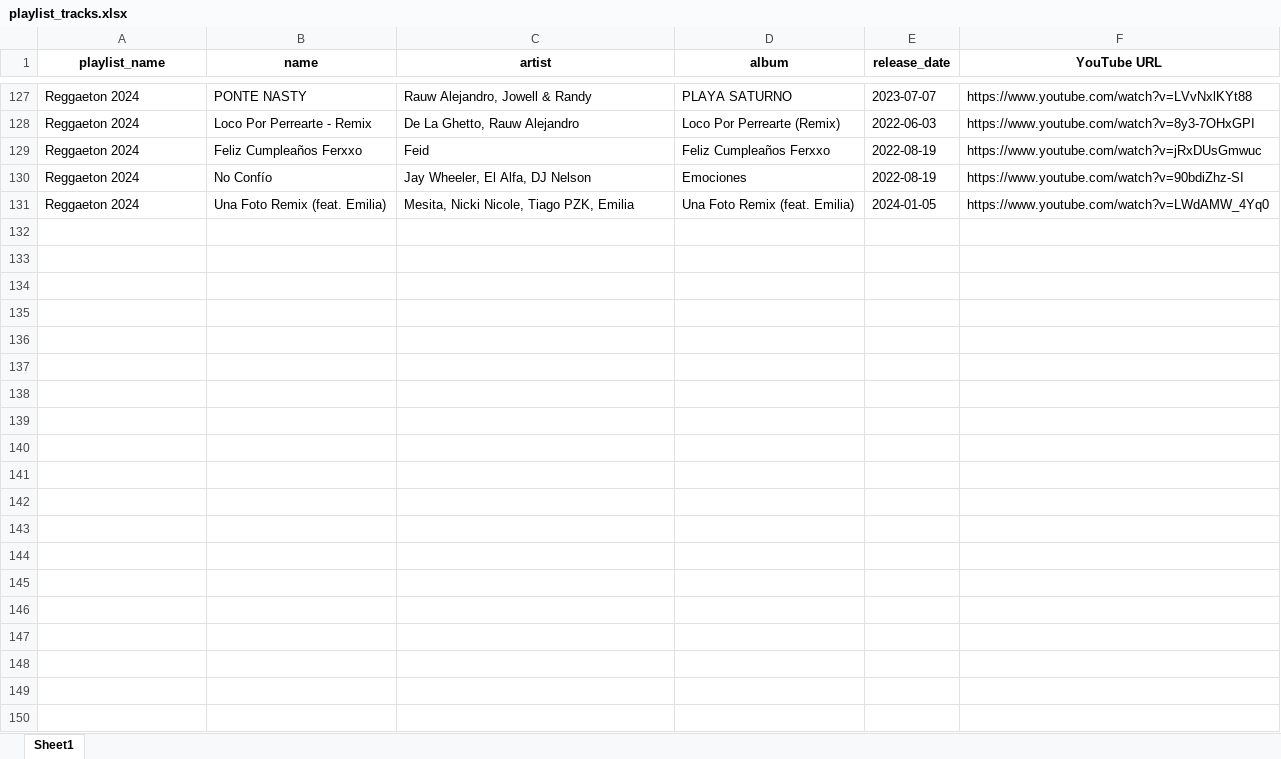
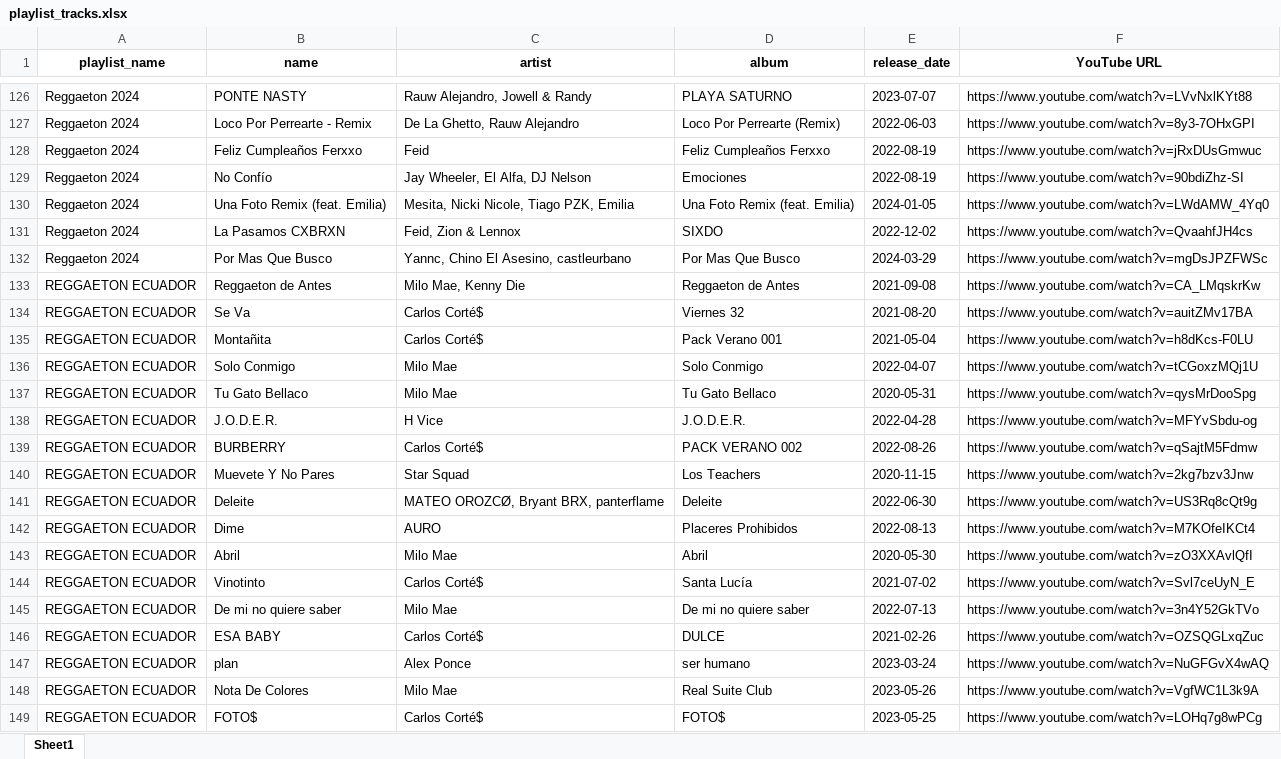
Before and after one commit to xG3R4RD0x/top-hits-analyser, an Excel workbook: playlist_tracks.xlsx, sheet Sheet1, drawn as a sheet; only a part is shown, gaps mark what is left out; values as stored, in another font and other column widths than the file's, no borders; the diff covers the shown part only; the diff names each change by its address in the sheet, - before the commit and + after, or states it on an @@ line.

```diff
--- a/playlist_tracks.xlsx (sheet Sheet1)
+++ b/playlist_tracks.xlsx (sheet Sheet1)
+row 131: Reggaeton 2024 | La Pasamos CXBRXN | Feid, Zion & Lennox | SIXDO | 2022-12-02 | https://www.youtube.com/watch?v=QvaahfJH4cs
+row 132: Reggaeton 2024 | Por Mas Que Busco | Yannc, Chino El Asesino, castleurbano | Por Mas Que Busco | 2024-03-29 | https://www.youtube.com/watch?v=mgDsJPZFWSc
+row 133: REGGAETON ECUADOR | Reggaeton de Antes | Milo Mae, Kenny Die | Reggaeton de Antes | 2021-09-08 | https://www.youtube.com/watch?v=CA_LMqskrKw
+row 134: REGGAETON ECUADOR | Se Va | Carlos Corté$ | Viernes 32 | 2021-08-20 | https://www.youtube.com/watch?v=auitZMv17BA
+row 135: REGGAETON ECUADOR | Montañita | Carlos Corté$ | Pack Verano 001 | 2021-05-04 | https://www.youtube.com/watch?v=h8dKcs-F0LU
+row 136: REGGAETON ECUADOR | Solo Conmigo | Milo Mae | Solo Conmigo | 2022-04-07 | https://www.youtube.com/watch?v=tCGoxzMQj1U
+row 137: REGGAETON ECUADOR | Tu Gato Bellaco | Milo Mae | Tu Gato Bellaco | 2020-05-31 | https://www.youtube.com/watch?v=qysMrDooSpg
+row 138: REGGAETON ECUADOR | J.O.D.E.R. | H Vice | J.O.D.E.R. | 2022-04-28 | https://www.youtube.com/watch?v=MFYvSbdu-og
+row 139: REGGAETON ECUADOR | BURBERRY | Carlos Corté$ | PACK VERANO 002 | 2022-08-26 | https://www.youtube.com/watch?v=qSajtM5Fdmw
+row 140: REGGAETON ECUADOR | Muevete Y No Pares | Star Squad | Los Teachers | 2020-11-15 | https://www.youtube.com/watch?v=2kg7bzv3Jnw
+row 141: REGGAETON ECUADOR | Deleite | MATEO OROZCØ, Bryant BRX, panterflame | Deleite | 2022-06-30 | https://www.youtube.com/watch?v=US3Rq8cQt9g
+row 142: REGGAETON ECUADOR | Dime | AURO | Placeres Prohibidos | 2022-08-13 | https://www.youtube.com/watch?v=M7KOfeIKCt4
+row 143: REGGAETON ECUADOR | Abril | Milo Mae | Abril | 2020-05-30 | https://www.youtube.com/watch?v=zO3XXAvlQfI
+row 144: REGGAETON ECUADOR | Vinotinto | Carlos Corté$ | Santa Lucía | 2021-07-02 | https://www.youtube.com/watch?v=Svl7ceUyN_E
+row 145: REGGAETON ECUADOR | De mi no quiere saber | Milo Mae | De mi no quiere saber | 2022-07-13 | https://www.youtube.com/watch?v=3n4Y52GkTVo
+row 146: REGGAETON ECUADOR | ESA BABY | Carlos Corté$ | DULCE | 2021-02-26 | https://www.youtube.com/watch?v=OZSQGLxqZuc
+row 147: REGGAETON ECUADOR | plan | Alex Ponce | ser humano | 2023-03-24 | https://www.youtube.com/watch?v=NuGFGvX4wAQ
+row 148: REGGAETON ECUADOR | Nota De Colores | Milo Mae | Real Suite Club | 2023-05-26 | https://www.youtube.com/watch?v=VgfWC1L3k9A
+row 149: REGGAETON ECUADOR | FOTO$ | Carlos Corté$ | FOTO$ | 2023-05-25 | https://www.youtube.com/watch?v=LOHq7g8wPCg
```
Also changed, not shown: 31 added rows, 6 removed rows, 4 moved rows and 12 edited cells elsewhere in this sheet, 2 other files.
